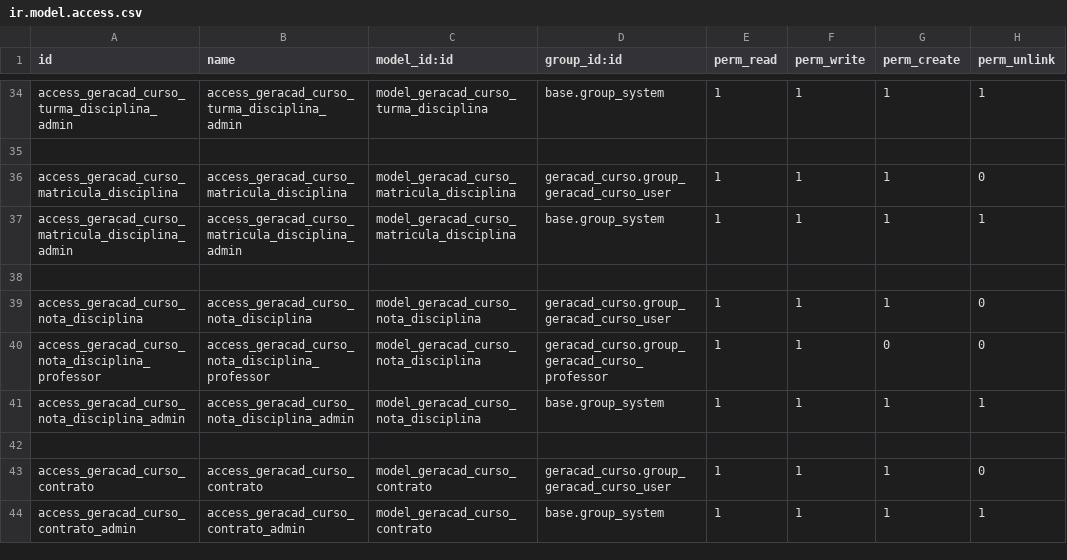
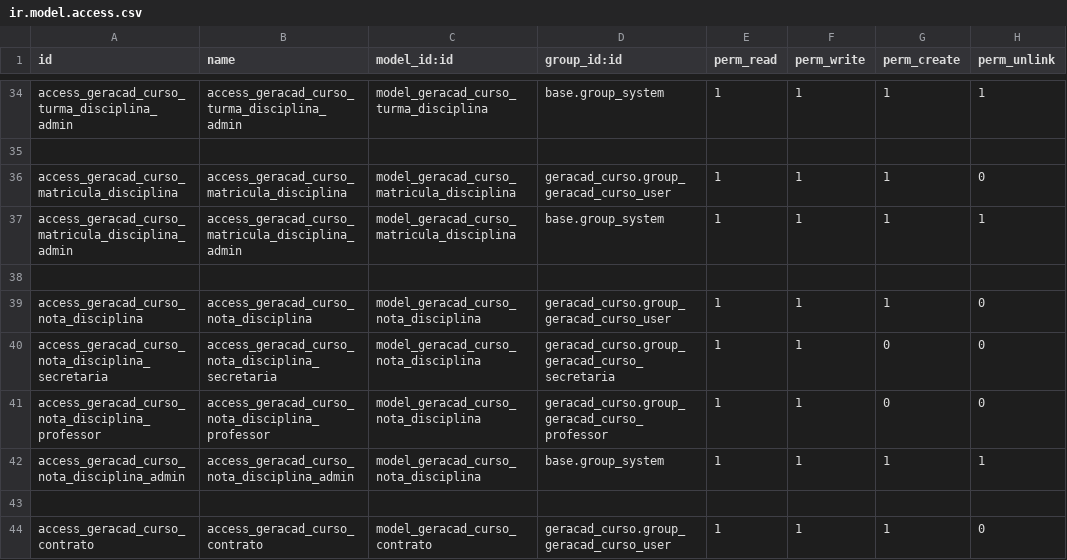
Before and after one commit to afonsorcarvalho/geracad_curso, a CSV file: security/ir.model.access.csv, drawn as a sheet; only a part is shown, gaps mark what is left out; the shorter side is filled out with more unchanged rows; the diff names each change by its address in the sheet, - before the commit and + after, or states it on an @@ line.

```diff
--- a/security/ir.model.access.csv
+++ b/security/ir.model.access.csv
+row 40: access_geracad_curso_nota_disciplina_secretaria | access_geracad_curso_nota_disciplina_secretaria | model_geracad_curso_nota_disciplina | geracad_curso.group_geracad_curso_secretaria | 1 | 1 | 0 | 0
```
Also changed, not shown: 2 other files.
